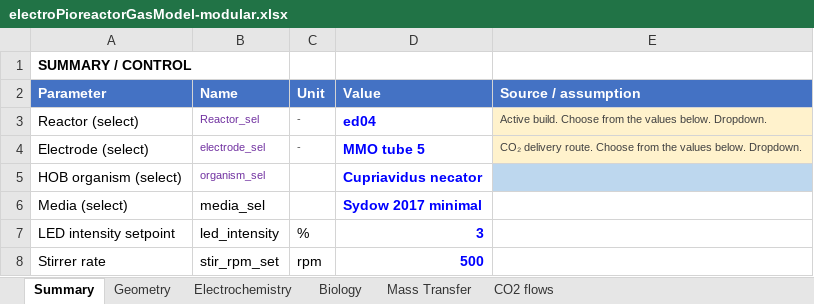
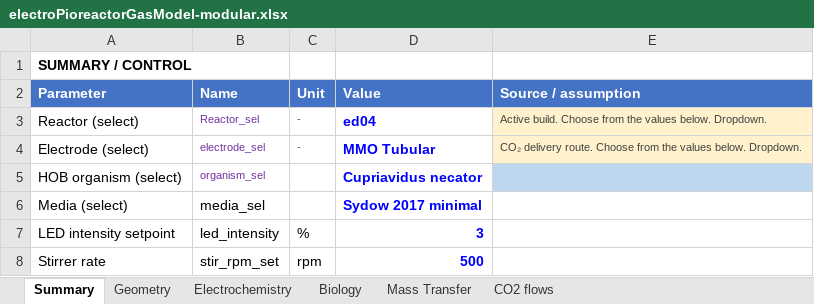
Before and after one commit to amy-bo/electroPioreactor, an Excel workbook: Media/electroPioreactorGasModel-modular.xlsx, sheet Summary, drawn as a sheet; only a part is shown; values as stored, in another font and other column widths than the file's, no borders; conditional formats not drawn; the diff names each change by its address in the sheet, - before the commit and + after, or states it on an @@ line.

```diff
--- a/Media/electroPioreactorGasModel-modular.xlsx (sheet Summary)
+++ b/Media/electroPioreactorGasModel-modular.xlsx (sheet Summary)
-D4 (Value): MMO tube 5
+D4 (Value): MMO Tubular
```
Also changed, not shown: sheet Electrochemistry.
